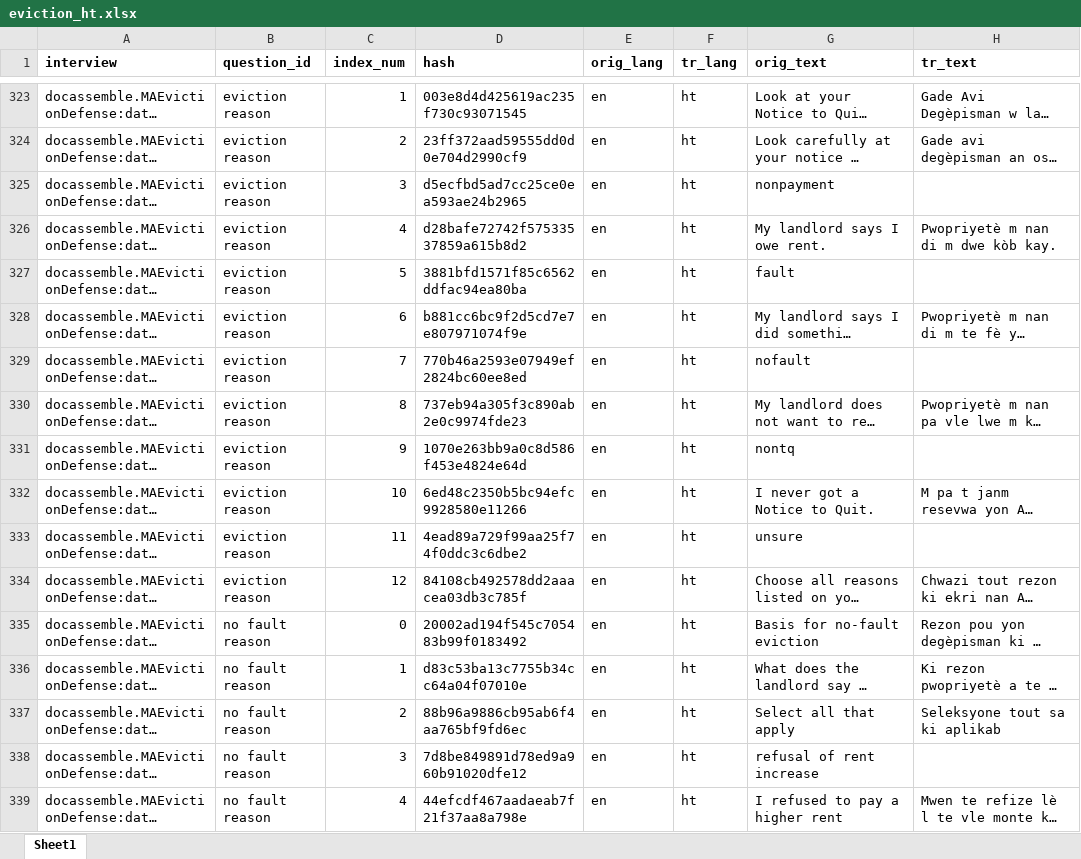
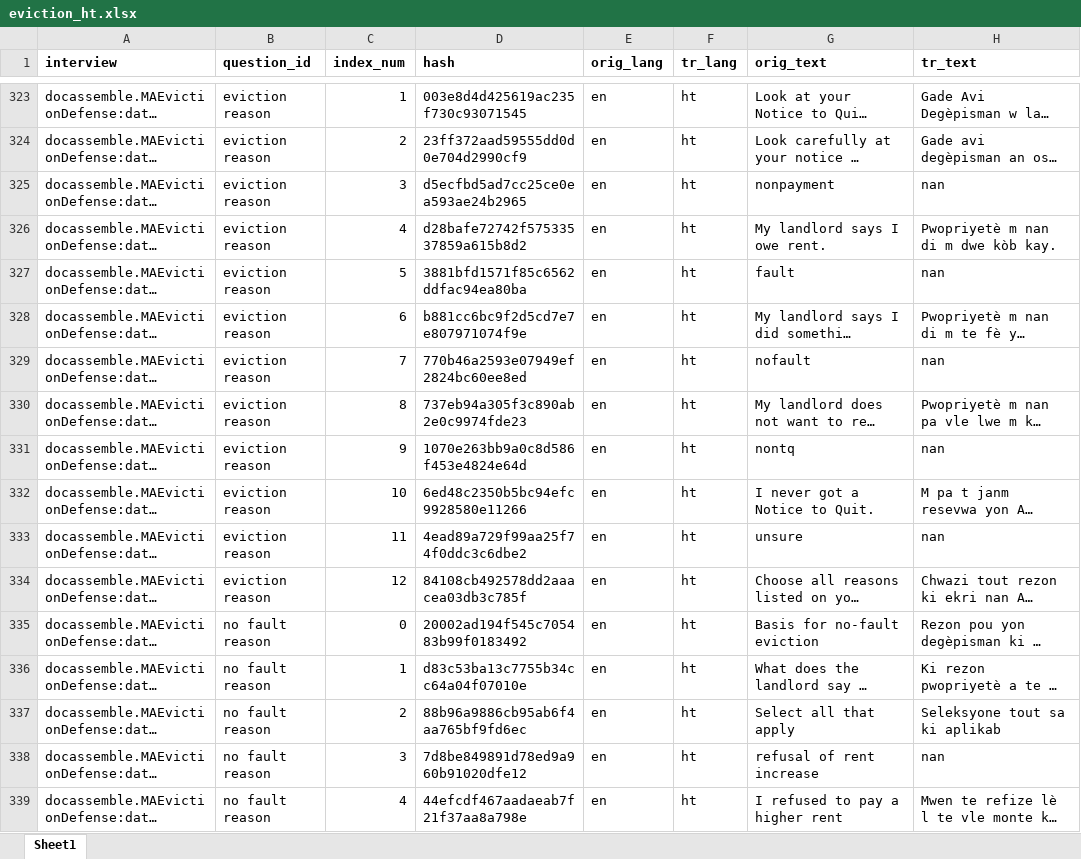
Before and after one commit to GBLS/docassemble-MAEvictionDefense, an Excel workbook: docassemble/MAEvictionDefense/data/sources/eviction_ht.xlsx, sheet Sheet1, drawn as a sheet; only a part is shown, gaps mark what is left out; long unchanged cells end in …; values as stored, in another font and other column widths than the file's, no borders; the diff covers the shown part only; the diff names each change by its address in the sheet, - before the commit and + after, or states it on an @@ line.

```diff
--- a/docassemble/MAEvictionDefense/data/sources/eviction_ht.xlsx (sheet Sheet1)
+++ b/docassemble/MAEvictionDefense/data/sources/eviction_ht.xlsx (sheet Sheet1)
-H325 (tr_text): (empty)
+H325 (tr_text): nan
-H327 (tr_text): (empty)
+H327 (tr_text): nan
-H329 (tr_text): (empty)
+H329 (tr_text): nan
-H331 (tr_text): (empty)
+H331 (tr_text): nan
-H333 (tr_text): (empty)
+H333 (tr_text): nan
-H338 (tr_text): (empty)
+H338 (tr_text): nan
```
Also changed, not shown: 2 added rows, 102 edited cells and cell formats elsewhere in this sheet, docassemble/MAEvictionDefense/data/sources/eviction_es.xlsx, docassemble/MAEvictionDefense/data/sources/eviction_pt.xlsx, 4 other files.
